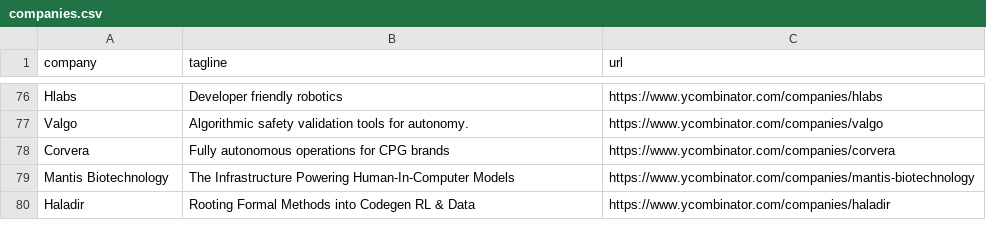
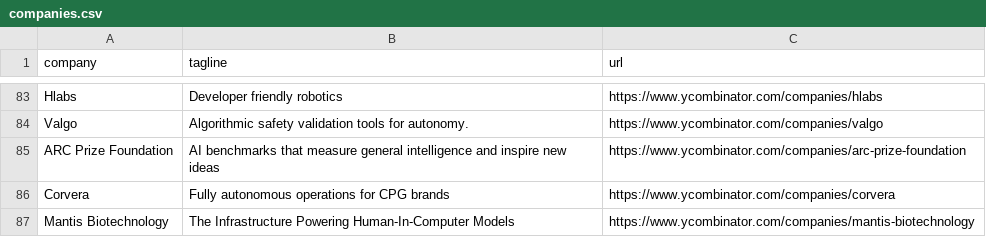
Before and after one commit to mcottle1/yc-updates, a CSV file: companies.csv, drawn as a sheet; only a part is shown, gaps mark what is left out; the shorter side is filled out with more unchanged rows; the diff covers the shown part only; the diff names each change by its address in the sheet, - before the commit and + after, or states it on an @@ line.

```diff
--- a/companies.csv
+++ b/companies.csv
+row 85: ARC Prize Foundation | AI benchmarks that measure general intelligence and inspire new ideas | https://www.ycombinator.com/companies/arc-prize-foundation
```
Also changed, not shown: 7 added rows elsewhere in this file.
